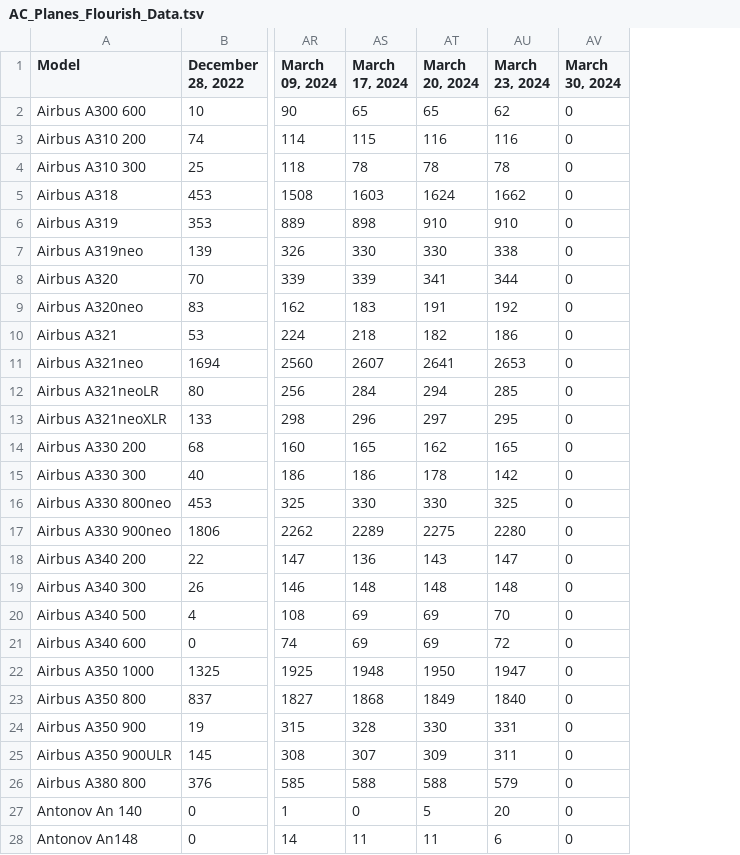
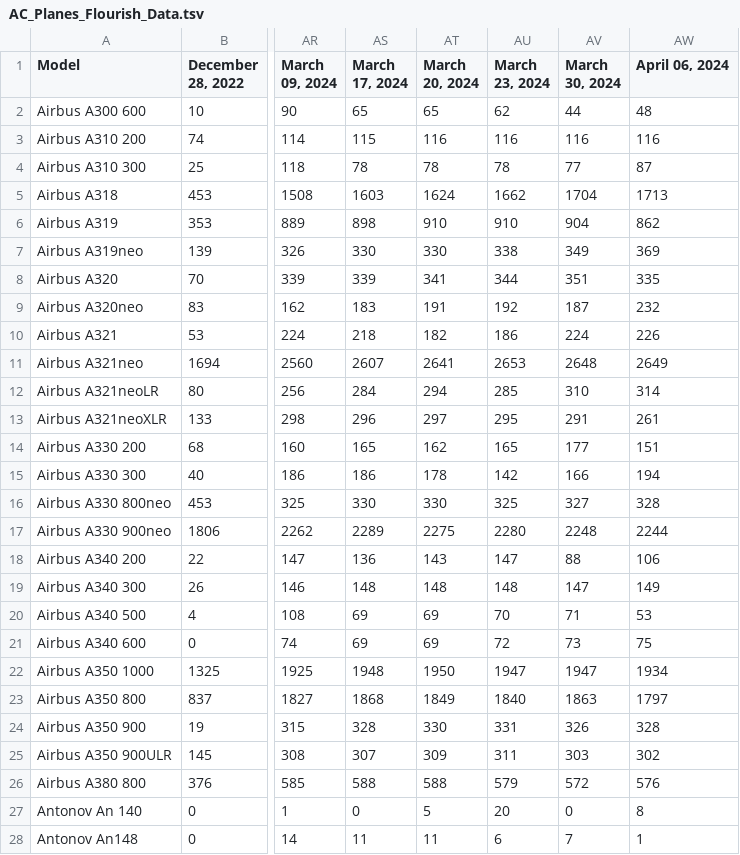
Before and after one commit to bertauchekurtis/flaskFleetTools, a TSV file: data/flourish/AC_Planes_Flourish_Data.tsv, drawn as a sheet; only a part is shown, gaps mark what is left out; the diff covers the shown part only; the diff names each change by its address in the sheet, - before the commit and + after, or states it on an @@ line.

```diff
--- a/data/flourish/AC_Planes_Flourish_Data.tsv
+++ b/data/flourish/AC_Planes_Flourish_Data.tsv
+column AW (April 06, 2024), rows 2-28: 48 | 116 | 87 | 1713 | 862 | 369 | 335 | 232 | 226 | 2649 | 314 | 261 | 151 | 194 | 328 | 2244 | 106 | 149 | 53 | 75 | 1934 | 1797 | 328 | 302 | 576 | 8 | 1
-AV2 (March 30, 2024): 0
+AV2 (March 30, 2024): 44
-AV3 (March 30, 2024): 0
+AV3 (March 30, 2024): 116
-AV4 (March 30, 2024): 0
+AV4 (March 30, 2024): 77
-AV5 (March 30, 2024): 0
+AV5 (March 30, 2024): 1704
-AV6 (March 30, 2024): 0
+AV6 (March 30, 2024): 904
-AV7 (March 30, 2024): 0
+AV7 (March 30, 2024): 349
-AV8 (March 30, 2024): 0
+AV8 (March 30, 2024): 351
-AV9 (March 30, 2024): 0
+AV9 (March 30, 2024): 187
-AV10 (March 30, 2024): 0
+AV10 (March 30, 2024): 224
-AV11 (March 30, 2024): 0
+AV11 (March 30, 2024): 2648
-AV12 (March 30, 2024): 0
+AV12 (March 30, 2024): 310
-AV13 (March 30, 2024): 0
+AV13 (March 30, 2024): 291
-AV14 (March 30, 2024): 0
+AV14 (March 30, 2024): 177
-AV15 (March 30, 2024): 0
+AV15 (March 30, 2024): 166
-AV16 (March 30, 2024): 0
+AV16 (March 30, 2024): 327
-AV17 (March 30, 2024): 0
+AV17 (March 30, 2024): 2248
-AV18 (March 30, 2024): 0
+AV18 (March 30, 2024): 88
-AV19 (March 30, 2024): 0
+AV19 (March 30, 2024): 147
-AV20 (March 30, 2024): 0
+AV20 (March 30, 2024): 71
-AV21 (March 30, 2024): 0
+AV21 (March 30, 2024): 73
-AV22 (March 30, 2024): 0
+AV22 (March 30, 2024): 1947
-AV23 (March 30, 2024): 0
+AV23 (March 30, 2024): 1863
-AV24 (March 30, 2024): 0
+AV24 (March 30, 2024): 326
-AV25 (March 30, 2024): 0
+AV25 (March 30, 2024): 303
-AV26 (March 30, 2024): 0
+AV26 (March 30, 2024): 572
-AV28 (March 30, 2024): 0
+AV28 (March 30, 2024): 7
```
Also changed, not shown: 119 edited cells elsewhere in this file, data/flourish/MFC_Largest_Fleets_Flourish_Data.tsv, data/flourish/MFC_Planes_Flourish_Data.tsv, 1 other file.
